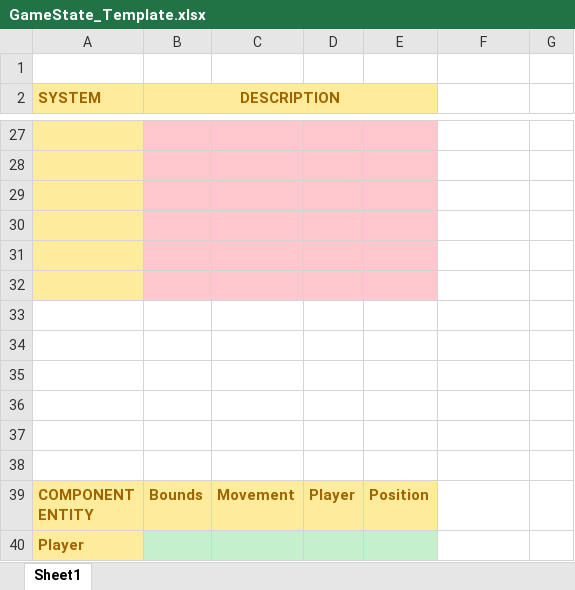
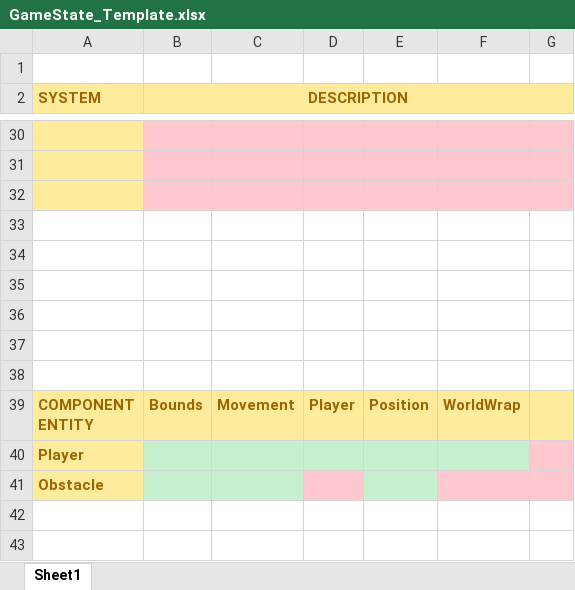
Before and after one commit to dplaton/obstacle-course, an Excel workbook: GameState_Template.xlsx, sheet Sheet1, drawn as a sheet; only a part is shown, gaps mark what is left out; values as stored, in another font and other column widths than the file's, no borders; removed rows and columns are numbered as before the commit, all else as after; the diff covers the shown part only; the diff names each change by its address in the sheet, - before the commit and + after, or states it on an @@ line.

Commit message:
Add the obstacle spawn system which is responsible for spawning the obstacles and the cleanup system, which is responsible for removing the obstacles that we passed.
In addition, clean up some unused loggers and log messages.

```diff
--- a/GameState_Template.xlsx (sheet Sheet1)
+++ b/GameState_Template.xlsx (sheet Sheet1)
-B2:E2 merged
+B2:G2 merged
-F2:G2 fill: none
+F2:G2 fill: #FFEB9C
-F30:G32 fill: none
+F30:G32 fill: #FFC7CE
-A33:A35 fill: #FFEB9C
+A33:A35 fill: none
-B33:E35 fill: #FFC7CE
+B33:E35 fill: none
-row 36: (empty)
-row 37: (empty)
-row 38: (empty)
-F39: (empty)
+F39: WorldWrap
-F39:G39 fill: none
+F39:G39 fill: #FFEB9C
-F40 fill: none
+F40 fill: #C6EFCE
-G40 fill: none
+G40 fill: #FFC7CE
+row 41: Obstacle
```
Also changed, not shown: 6 added rows, 3 removed rows, 2 edited cells, cell formats and merged cells elsewhere in this sheet, 9 other files.
